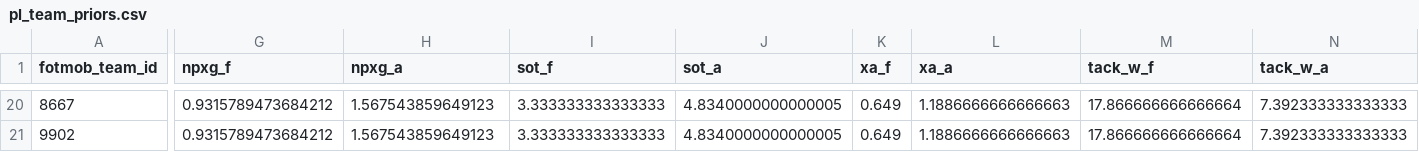
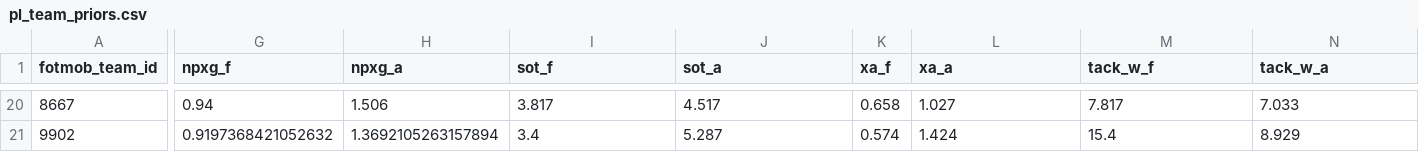
Before and after one commit to karljayb/multi_ff_opt, a CSV file: input_data/pl_team_priors.csv, drawn as a sheet; only a part is shown, gaps mark what is left out; the diff covers the shown part only; the diff names each change by its address in the sheet, - before the commit and + after, or states it on an @@ line.

Commit message:
priors update
Went back to mainly Sams priors stats  from last season for some troublesome columns
players: fin_skill, tack_att, p60_gstart, recov, g, clear, yc
teams: pen_f, pen_a

```diff
--- a/input_data/pl_team_priors.csv
+++ b/input_data/pl_team_priors.csv
-G20 (npxg_f): 0.9315789473684212
+G20 (npxg_f): 0.94
-H20 (npxg_a): 1.567543859649123
+H20 (npxg_a): 1.506
-I20 (sot_f): 3.333333333333333
+I20 (sot_f): 3.817
-J20 (sot_a): 4.8340000000000005
+J20 (sot_a): 4.517
-K20 (xa_f): 0.649
+K20 (xa_f): 0.658
-L20 (xa_a): 1.1886666666666663
+L20 (xa_a): 1.027
-M20 (tack_w_f): 17.866666666666664
+M20 (tack_w_f): 7.817
-N20 (tack_w_a): 7.392333333333333
+N20 (tack_w_a): 7.033
-G21 (npxg_f): 0.9315789473684212
+G21 (npxg_f): 0.9197368421052632
-H21 (npxg_a): 1.567543859649123
+H21 (npxg_a): 1.3692105263157894
-I21 (sot_f): 3.333333333333333
+I21 (sot_f): 3.4
-J21 (sot_a): 4.8340000000000005
+J21 (sot_a): 5.287
-K21 (xa_f): 0.649
+K21 (xa_f): 0.574
-L21 (xa_a): 1.1886666666666663
+L21 (xa_a): 1.424
-M21 (tack_w_f): 17.866666666666664
+M21 (tack_w_f): 15.4
-N21 (tack_w_a): 7.392333333333333
+N21 (tack_w_a): 8.929
```
Also changed, not shown: 172 edited cells elsewhere in this file, 1 other file.
